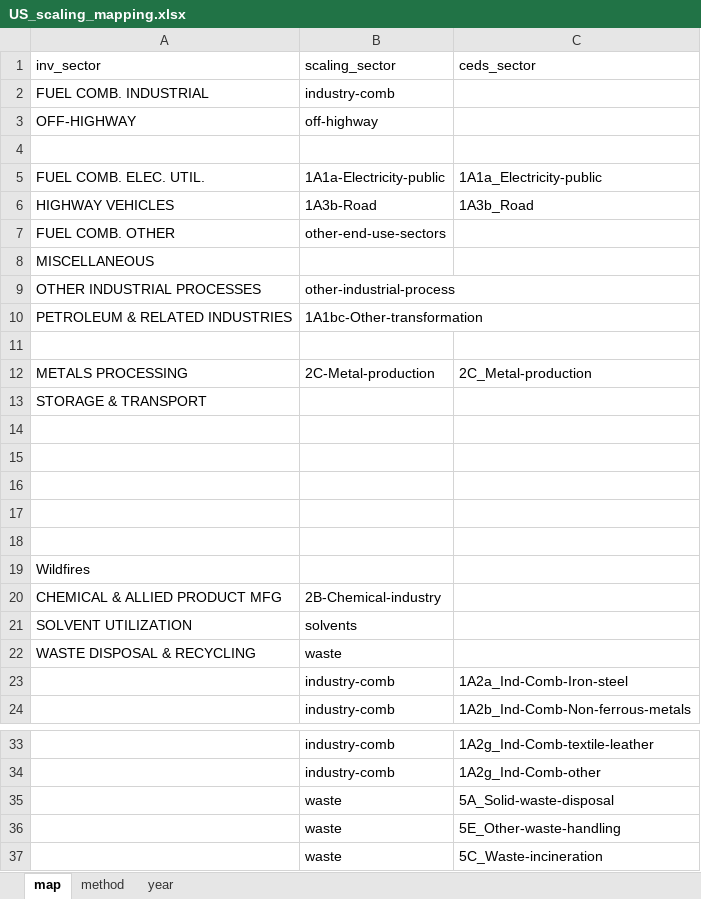
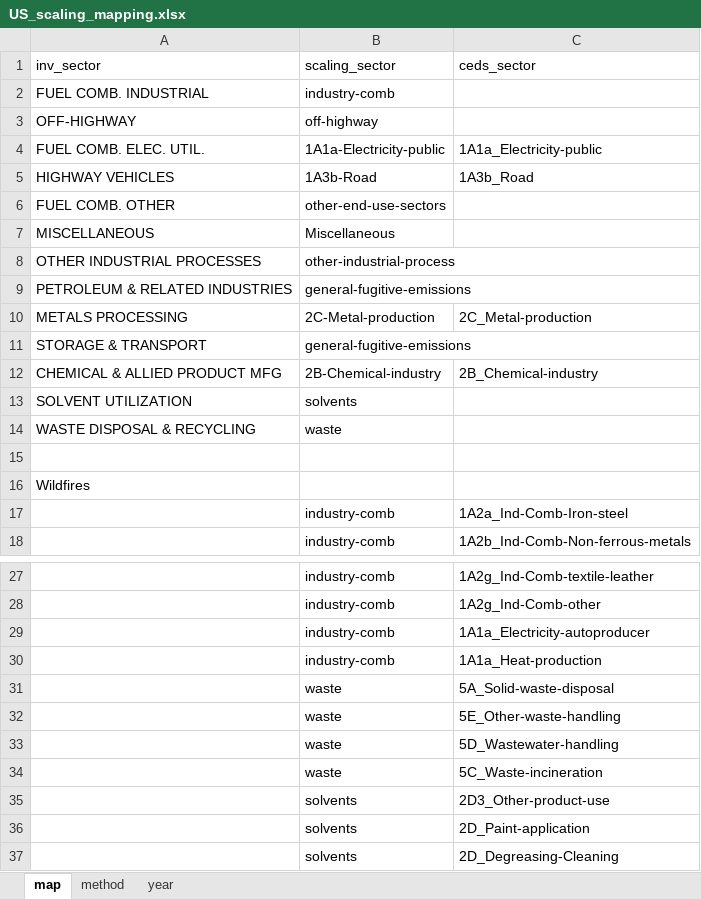
Before and after one commit to JGCRI/CEDS, an Excel workbook: input/mappings/scaling/US_scaling_mapping.xlsx, sheet map, drawn as a sheet; only a part is shown, gaps mark what is left out; the shorter side is filled out with more unchanged rows; values as stored, in another font and other column widths than the file's, no borders; removed rows and columns are numbered as before the commit, all else as after; the diff covers the shown part only; the diff names each change by its address in the sheet, - before the commit and + after, or states it on an @@ line.

Commit message:
Update scaling mapping files and metadata typo

```diff
--- a/input/mappings/scaling/US_scaling_mapping.xlsx (sheet map)
+++ b/input/mappings/scaling/US_scaling_mapping.xlsx (sheet map)
-row 4: (empty)
-B7 (scaling_sector): (empty)
+B7 (scaling_sector): Miscellaneous
-B9 (scaling_sector): 1A1bc-Other-transformation
+B9 (scaling_sector): general-fugitive-emissions
-row 11: (empty)
-B11 (scaling_sector): (empty)
+B11 (scaling_sector): general-fugitive-emissions
-row 12: (empty)
+row 12: CHEMICAL & ALLIED PRODUCT MFG | 2B-Chemical-industry | 2B_Chemical-industry
-row 13: (empty)
+row 13: SOLVENT UTILIZATION | solvents
-row 14: (empty)
+row 14: WASTE DISPOSAL & RECYCLING | waste
-row 17: (empty)
-row 20: CHEMICAL & ALLIED PRODUCT MFG | 2B-Chemical-industry
-row 21: SOLVENT UTILIZATION | solvents
-row 22: WASTE DISPOSAL & RECYCLING | waste
+row 29:  | industry-comb | 1A1a_Electricity-autoproducer
+row 30:  | industry-comb | 1A1a_Heat-production
+row 33:  | waste | 5D_Wastewater-handling
```
Also changed, not shown: 21 added rows elsewhere in this sheet, input/mappings/scaling/EMEP_scaling_mapping.xlsx, 1 other file.
